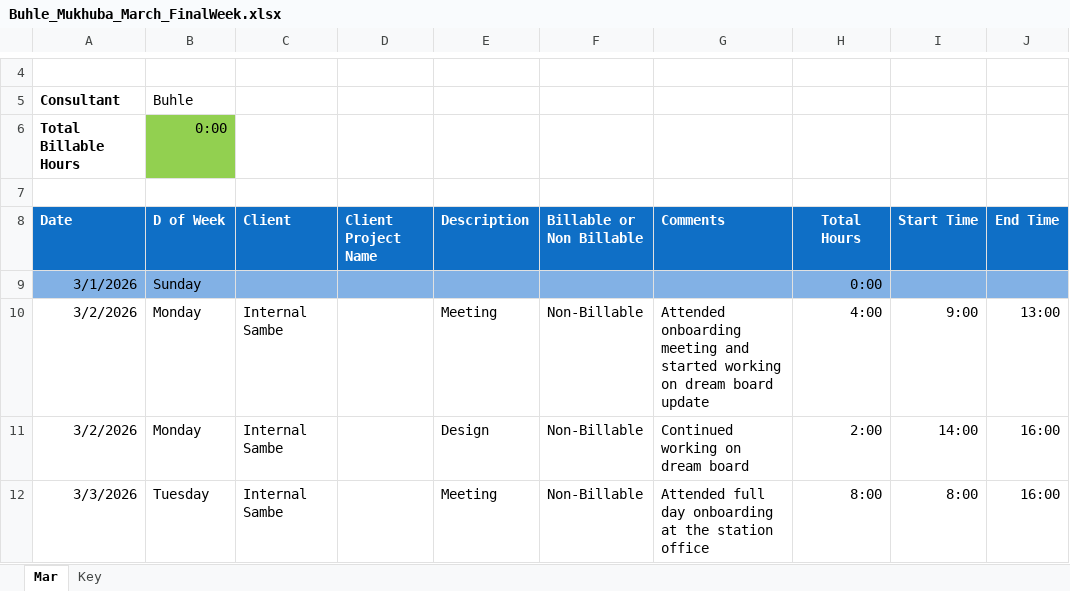
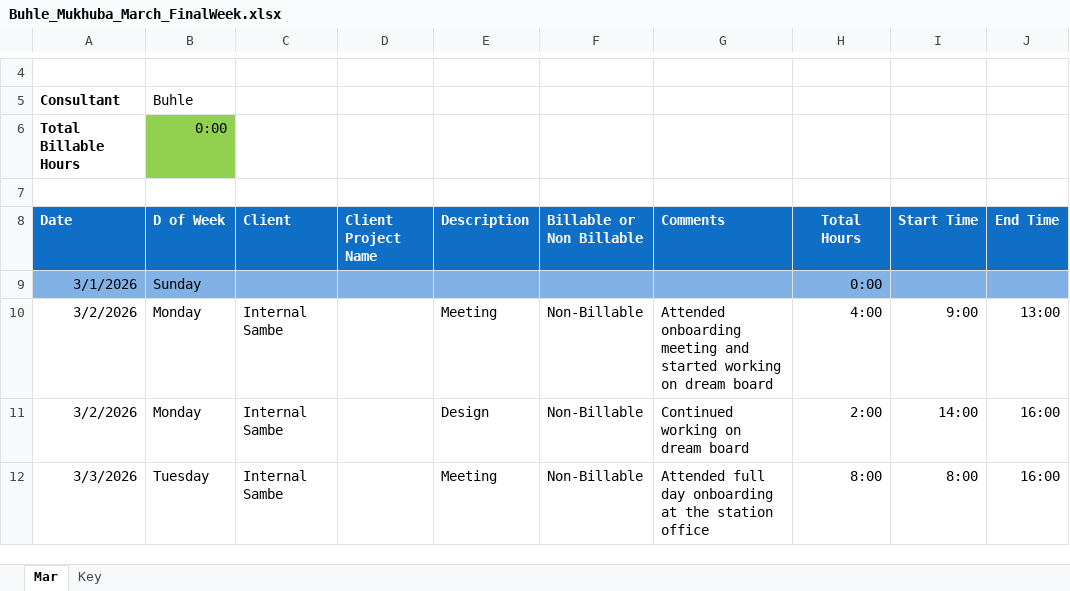
Before and after one commit to sc-grads/sc_TeolanGovender_2026, an Excel workbook: SSIS-Project/Timesheets/Buhle/Buhle_Mukhuba_March_FinalWeek.xlsx, sheet Mar, drawn as a sheet; only a part is shown, gaps mark what is left out; values as stored, in another font and other column widths than the file's, no borders; charts and pictures and conditional formats not drawn; the diff names each change by its address in the sheet, - before the commit and + after, or states it on an @@ line.

```diff
--- a/SSIS-Project/Timesheets/Buhle/Buhle_Mukhuba_March_FinalWeek.xlsx (sheet Mar)
+++ b/SSIS-Project/Timesheets/Buhle/Buhle_Mukhuba_March_FinalWeek.xlsx (sheet Mar)
-G10 (Comments): …dream board update
+G10 (Comments): …dream board
```
Also changed, not shown: 3 other files.
